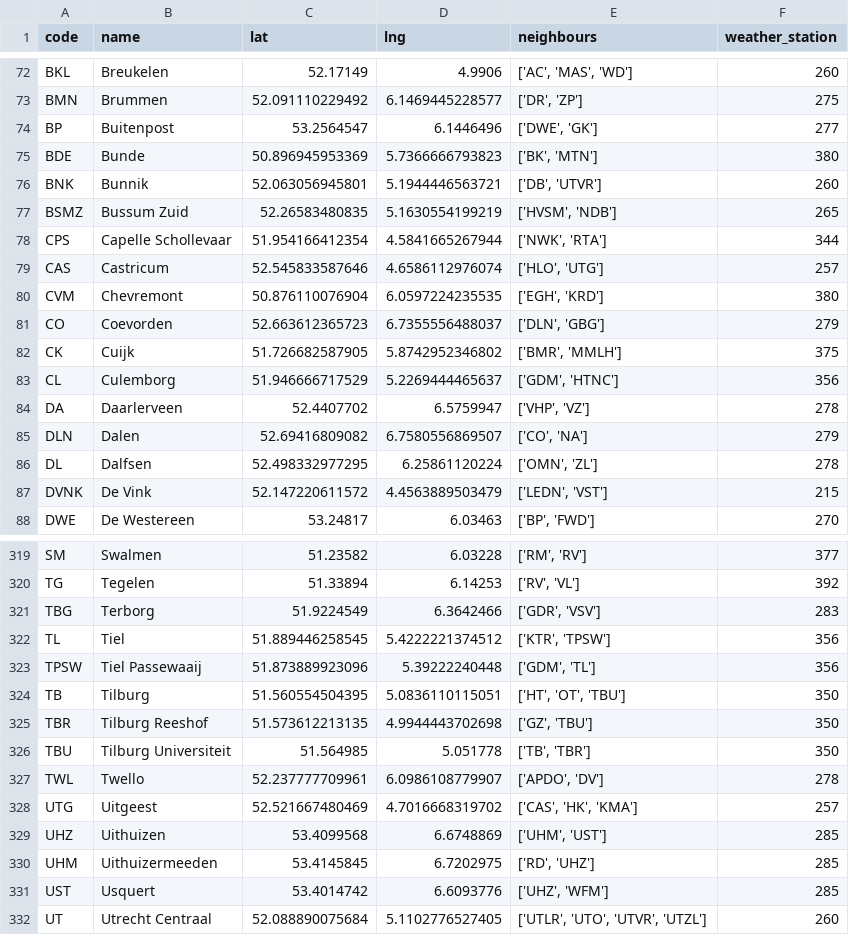
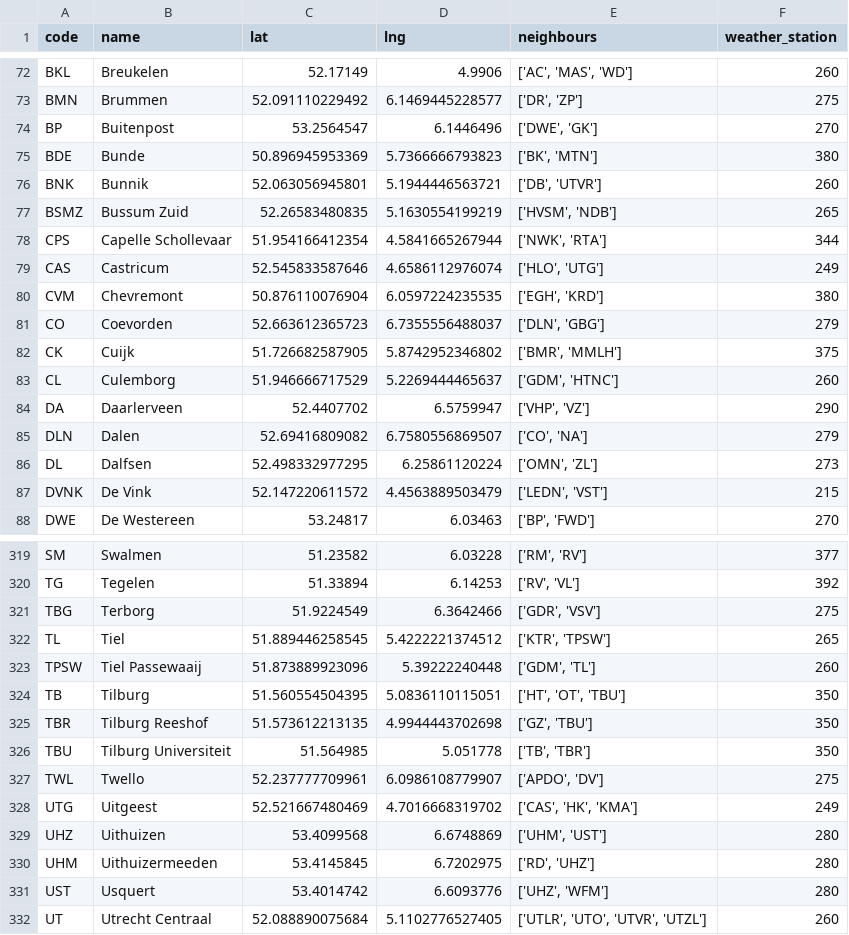
Before and after one commit to Oscar12346/gml_disruption_prediction, a CSV file: data/train_stations.csv, drawn as a sheet; only a part is shown, gaps mark what is left out; the diff covers the shown part only.

```diff
--- a/data/train_stations.csv
+++ b/data/train_stations.csv
@@ -73,3 +73,3 @@ BKL,Breukelen,52.17149,4.9906,"['AC', 'MAS', 'WD']",260
 BMN,Brummen,52.091110229492,6.1469445228577,"['DR', 'ZP']",275
-BP,Buitenpost,53.2564547,6.1446496,"['DWE', 'GK']",277
+BP,Buitenpost,53.2564547,6.1446496,"['DWE', 'GK']",270
 BDE,Bunde,50.896945953369,5.7366666793823,"['BK', 'MTN']",380
@@ -78,3 +78,3 @@ BSMZ,Bussum Zuid,52.26583480835,5.1630554199219,"['HVSM', 'NDB']",265
 CPS,Capelle Schollevaar,51.954166412354,4.5841665267944,"['NWK', 'RTA']",344
-CAS,Castricum,52.545833587646,4.6586112976074,"['HLO', 'UTG']",257
+CAS,Castricum,52.545833587646,4.6586112976074,"['HLO', 'UTG']",249
 CVM,Chevremont,50.876110076904,6.0597224235535,"['EGH', 'KRD']",380
@@ -82,6 +82,6 @@ CO,Coevorden,52.663612365723,6.7355556488037,"['DLN', 'GBG']",279
 CK,Cuijk,51.726682587905,5.8742952346802,"['BMR', 'MMLH']",375
-CL,Culemborg,51.946666717529,5.2269444465637,"['GDM', 'HTNC']",356
-DA,Daarlerveen,52.4407702,6.5759947,"['VHP', 'VZ']",278
+CL,Culemborg,51.946666717529,5.2269444465637,"['GDM', 'HTNC']",260
+DA,Daarlerveen,52.4407702,6.5759947,"['VHP', 'VZ']",290
 DLN,Dalen,52.69416809082,6.7580556869507,"['CO', 'NA']",279
-DL,Dalfsen,52.498332977295,6.25861120224,"['OMN', 'ZL']",278
+DL,Dalfsen,52.498332977295,6.25861120224,"['OMN', 'ZL']",273
 DVNK,De Vink,52.147220611572,4.4563889503479,"['LEDN', 'VST']",215
@@ -320,5 +320,5 @@ SM,Swalmen,51.23582,6.03228,"['RM', 'RV']",377
 TG,Tegelen,51.33894,6.14253,"['RV', 'VL']",392
-TBG,Terborg,51.9224549,6.3642466,"['GDR', 'VSV']",283
-TL,Tiel,51.889446258545,5.4222221374512,"['KTR', 'TPSW']",356
-TPSW,Tiel Passewaaij,51.873889923096,5.39222240448,"['GDM', 'TL']",356
+TBG,Terborg,51.9224549,6.3642466,"['GDR', 'VSV']",275
+TL,Tiel,51.889446258545,5.4222221374512,"['KTR', 'TPSW']",265
+TPSW,Tiel Passewaaij,51.873889923096,5.39222240448,"['GDM', 'TL']",260
 TB,Tilburg,51.560554504395,5.0836110115051,"['HT', 'OT', 'TBU']",350
@@ -326,7 +326,7 @@ TBR,Tilburg Reeshof,51.573612213135,4.9944443702698,"['GZ', 'TBU']",350
 TBU,Tilburg Universiteit,51.564985,5.051778,"['TB', 'TBR']",350
-TWL,Twello,52.237777709961,6.0986108779907,"['APDO', 'DV']",278
-UTG,Uitgeest,52.521667480469,4.7016668319702,"['CAS', 'HK', 'KMA']",257
-UHZ,Uithuizen,53.4099568,6.6748869,"['UHM', 'UST']",285
-UHM,Uithuizermeeden,53.4145845,6.7202975,"['RD', 'UHZ']",285
-UST,Usquert,53.4014742,6.6093776,"['UHZ', 'WFM']",285
+TWL,Twello,52.237777709961,6.0986108779907,"['APDO', 'DV']",275
+UTG,Uitgeest,52.521667480469,4.7016668319702,"['CAS', 'HK', 'KMA']",249
+UHZ,Uithuizen,53.4099568,6.6748869,"['UHM', 'UST']",280
+UHM,Uithuizermeeden,53.4145845,6.7202975,"['RD', 'UHZ']",280
+UST,Usquert,53.4014742,6.6093776,"['UHZ', 'WFM']",280
 UT,Utrecht Centraal,52.088890075684,5.1102776527405,"['UTLR', 'UTO', 'UTVR', 'UTZL']",260
```
Also changed, not shown: 75 edited cells elsewhere in this file, data/weather_stations.csv, 2 other files.
